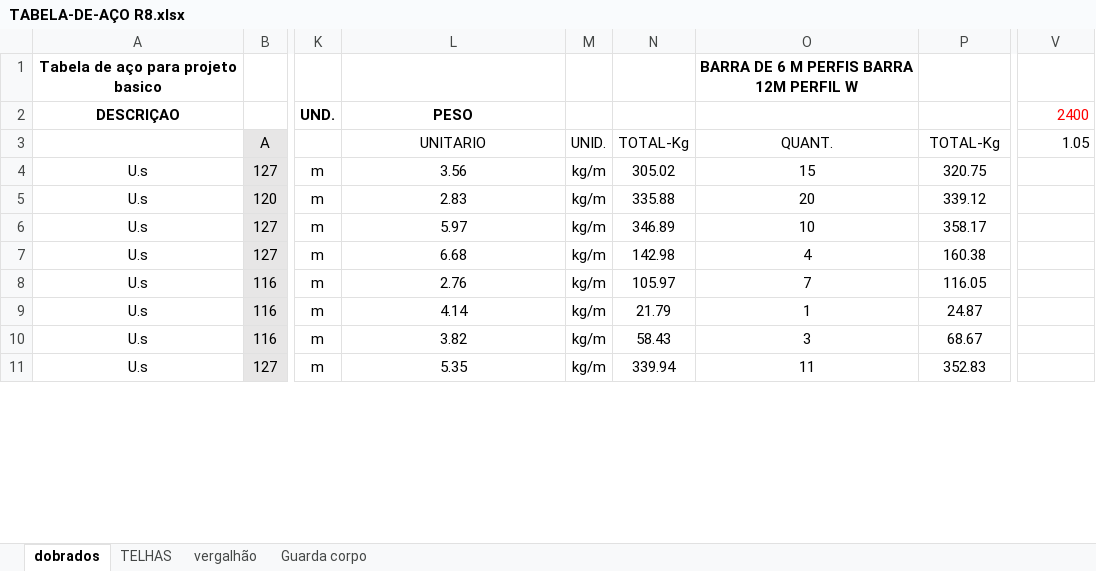
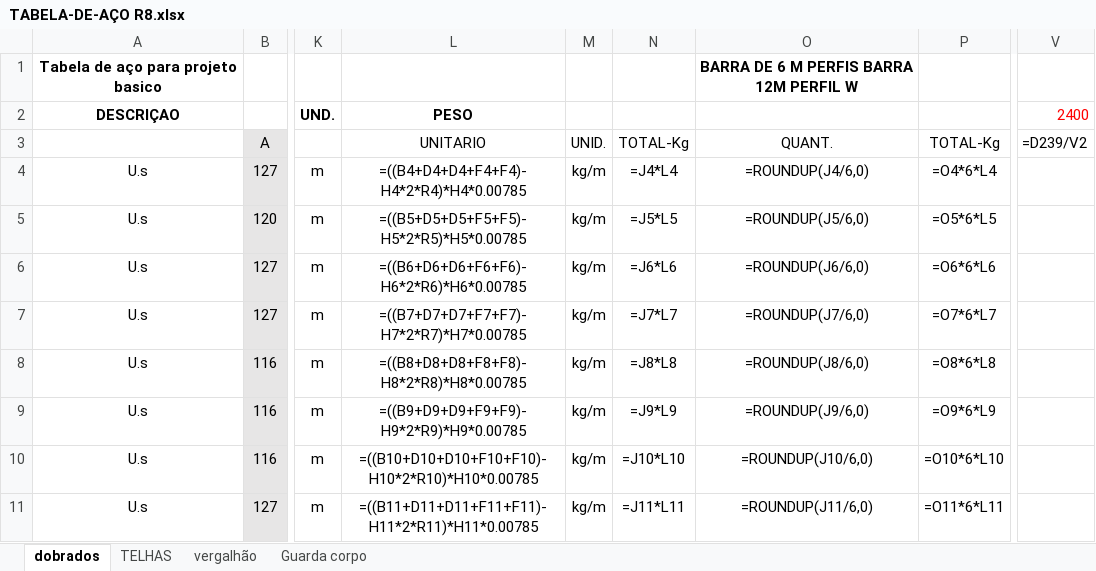
Before and after one commit to zuckalez0-oss/Analisador_Lista_Material, an Excel workbook: TABELA-DE-AÇO R8.xlsx, sheet dobrados, drawn as a sheet; only a part is shown, gaps mark what is left out; values as stored, in another font and other column widths than the file's, no borders; formulas without a stored value are shown as written; the diff covers the shown part only; the diff names each change by its address in the sheet, - before the commit and + after, or states it on an @@ line.

```diff
--- a/TABELA-DE-AÇO R8.xlsx (sheet dobrados)
+++ b/TABELA-DE-AÇO R8.xlsx (sheet dobrados)
-V3: 1.05
+V3: =D239/V2
-L4 (UNITARIO): 3.56
+L4 (UNITARIO): =((B4+D4+D4+F4+F4)-H4*2*R4)*H4*0.00785
-N4 (TOTAL-Kg): 305.02
+N4 (TOTAL-Kg): =J4*L4
-O4 (QUANT.): 15
+O4 (QUANT.): =ROUNDUP(J4/6,0)
-P4 (TOTAL-Kg): 320.75
+P4 (TOTAL-Kg): =O4*6*L4
-L5 (UNITARIO): 2.83
+L5 (UNITARIO): =((B5+D5+D5+F5+F5)-H5*2*R5)*H5*0.00785
-N5 (TOTAL-Kg): 335.88
+N5 (TOTAL-Kg): =J5*L5
-O5 (QUANT.): 20
+O5 (QUANT.): =ROUNDUP(J5/6,0)
-P5 (TOTAL-Kg): 339.12
+P5 (TOTAL-Kg): =O5*6*L5
-L6 (UNITARIO): 5.97
+L6 (UNITARIO): =((B6+D6+D6+F6+F6)-H6*2*R6)*H6*0.00785
-N6 (TOTAL-Kg): 346.89
+N6 (TOTAL-Kg): =J6*L6
-O6 (QUANT.): 10
+O6 (QUANT.): =ROUNDUP(J6/6,0)
-P6 (TOTAL-Kg): 358.17
+P6 (TOTAL-Kg): =O6*6*L6
-L7 (UNITARIO): 6.68
+L7 (UNITARIO): =((B7+D7+D7+F7+F7)-H7*2*R7)*H7*0.00785
-N7 (TOTAL-Kg): 142.98
+N7 (TOTAL-Kg): =J7*L7
-O7 (QUANT.): 4
+O7 (QUANT.): =ROUNDUP(J7/6,0)
-P7 (TOTAL-Kg): 160.38
+P7 (TOTAL-Kg): =O7*6*L7
-L8 (UNITARIO): 2.76
+L8 (UNITARIO): =((B8+D8+D8+F8+F8)-H8*2*R8)*H8*0.00785
-N8 (TOTAL-Kg): 105.97
+N8 (TOTAL-Kg): =J8*L8
-O8 (QUANT.): 7
+O8 (QUANT.): =ROUNDUP(J8/6,0)
-P8 (TOTAL-Kg): 116.05
+P8 (TOTAL-Kg): =O8*6*L8
-L9 (UNITARIO): 4.14
+L9 (UNITARIO): =((B9+D9+D9+F9+F9)-H9*2*R9)*H9*0.00785
-N9 (TOTAL-Kg): 21.79
+N9 (TOTAL-Kg): =J9*L9
-O9 (QUANT.): 1
+O9 (QUANT.): =ROUNDUP(J9/6,0)
-P9 (TOTAL-Kg): 24.87
+P9 (TOTAL-Kg): =O9*6*L9
-L10 (UNITARIO): 3.82
+L10 (UNITARIO): =((B10+D10+D10+F10+F10)-H10*2*R10)*H10*0.00785
-N10 (TOTAL-Kg): 58.43
+N10 (TOTAL-Kg): =J10*L10
-O10 (QUANT.): 3
+O10 (QUANT.): =ROUNDUP(J10/6,0)
-P10 (TOTAL-Kg): 68.67
+P10 (TOTAL-Kg): =O10*6*L10
-L11 (UNITARIO): 5.35
+L11 (UNITARIO): =((B11+D11+D11+F11+F11)-H11*2*R11)*H11*0.00785
-N11 (TOTAL-Kg): 339.94
+N11 (TOTAL-Kg): =J11*L11
-O11 (QUANT.): 11
+O11 (QUANT.): =ROUNDUP(J11/6,0)
-P11 (TOTAL-Kg): 352.83
+P11 (TOTAL-Kg): =O11*6*L11
```
Also changed, not shown: 1010 edited cells elsewhere in this sheet, sheet vergalhão, sheet Guarda corpo.
